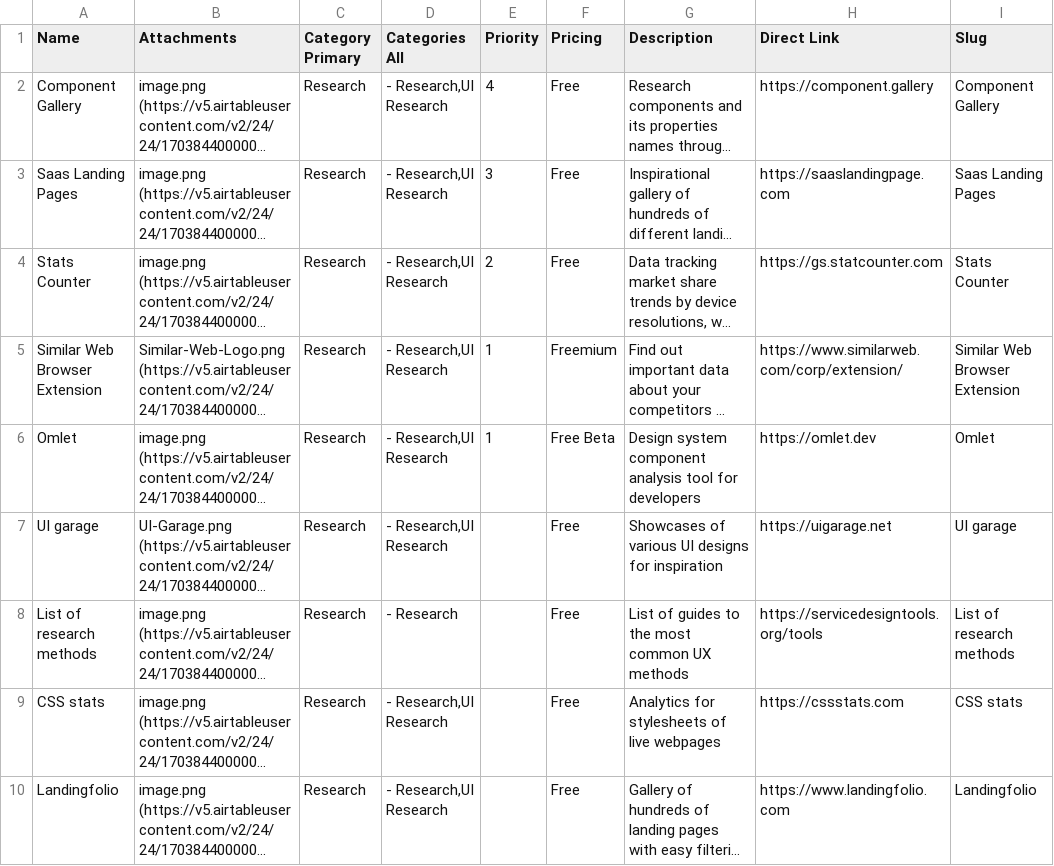
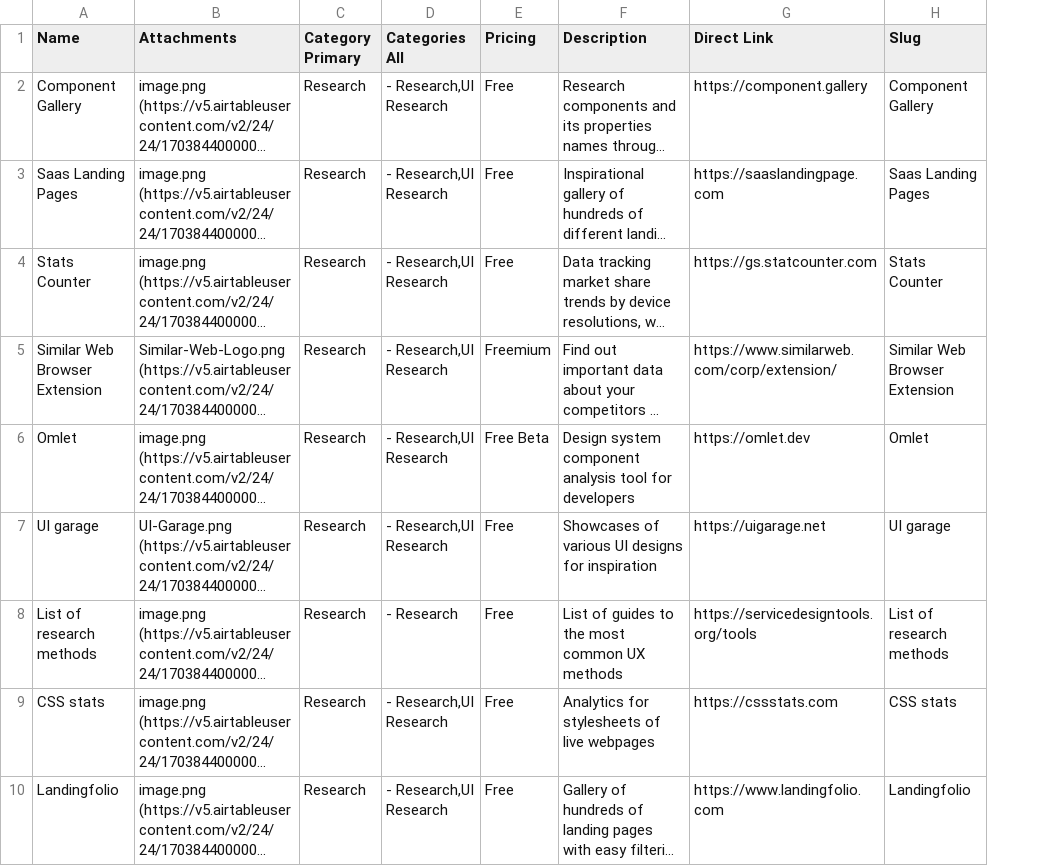
Before and after one commit to michalklimt/UItootling-experiments, a CSV file: Tooling-list-2.csv, drawn as a sheet; only a part is shown; long unchanged cells end in …; the diff names each change by its address in the sheet, - before the commit and + after, or states it on an @@ line.

Commit message:
Update Tooling-list-2.csv

```diff
--- a/Tooling-list-2.csv
+++ b/Tooling-list-2.csv
-column E (Priority), rows 2-6: 4 | 3 | 2 | 1 | 1
```
